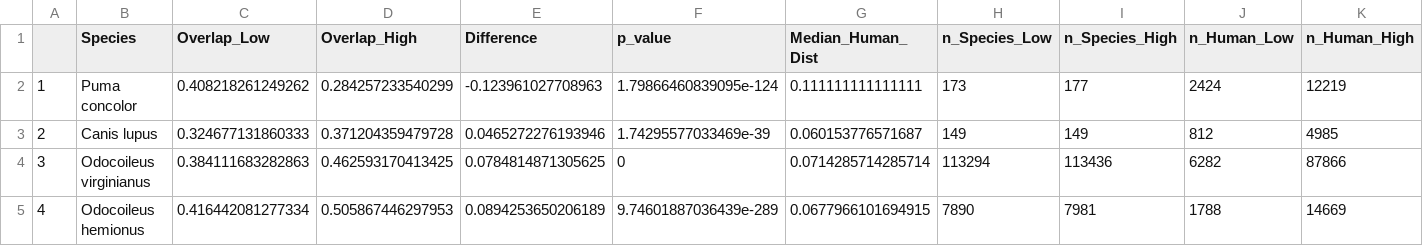
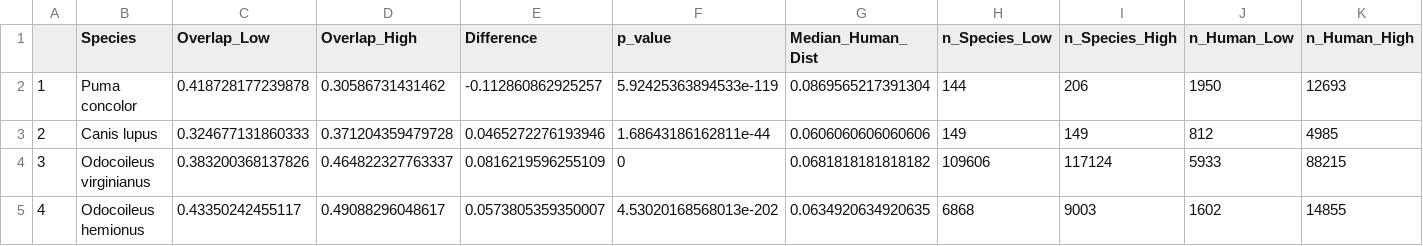
Before and after one commit to mercermargaret/snapshot_chapter, a CSV file: results/human_overlap_results.csv, drawn as a sheet; only a part is shown; the diff covers the shown part only; the diff names each change by its address in the sheet, - before the commit and + after, or states it on an @@ line.

```diff
--- a/results/human_overlap_results.csv
+++ b/results/human_overlap_results.csv
-C2 (Overlap_Low): 0.408218261249262
+C2 (Overlap_Low): 0.418728177239878
-D2 (Overlap_High): 0.284257233540299
+D2 (Overlap_High): 0.30586731431462
-E2 (Difference): -0.123961027708963
+E2 (Difference): -0.112860862925257
-F2 (p_value): 1.79866460839095e-124
+F2 (p_value): 5.92425363894533e-119
-G2 (Median_Human_Dist): 0.111111111111111
+G2 (Median_Human_Dist): 0.0869565217391304
-H2 (n_Species_Low): 173
+H2 (n_Species_Low): 144
-I2 (n_Species_High): 177
+I2 (n_Species_High): 206
-J2 (n_Human_Low): 2424
+J2 (n_Human_Low): 1950
-K2 (n_Human_High): 12219
+K2 (n_Human_High): 12693
-F3 (p_value): 1.74295577033469e-39
+F3 (p_value): 1.68643186162811e-44
-G3 (Median_Human_Dist): 0.060153776571687
+G3 (Median_Human_Dist): 0.0606060606060606
-C4 (Overlap_Low): 0.384111683282863
+C4 (Overlap_Low): 0.383200368137826
-D4 (Overlap_High): 0.462593170413425
+D4 (Overlap_High): 0.464822327763337
-E4 (Difference): 0.0784814871305625
+E4 (Difference): 0.0816219596255109
-G4 (Median_Human_Dist): 0.0714285714285714
+G4 (Median_Human_Dist): 0.0681818181818182
-H4 (n_Species_Low): 113294
+H4 (n_Species_Low): 109606
-I4 (n_Species_High): 113436
+I4 (n_Species_High): 117124
-J4 (n_Human_Low): 6282
+J4 (n_Human_Low): 5933
-K4 (n_Human_High): 87866
+K4 (n_Human_High): 88215
-C5 (Overlap_Low): 0.416442081277334
+C5 (Overlap_Low): 0.43350242455117
-D5 (Overlap_High): 0.505867446297953
+D5 (Overlap_High): 0.49088296048617
-E5 (Difference): 0.0894253650206189
+E5 (Difference): 0.0573805359350007
-F5 (p_value): 9.74601887036439e-289
+F5 (p_value): 4.53020168568013e-202
-G5 (Median_Human_Dist): 0.0677966101694915
+G5 (Median_Human_Dist): 0.0634920634920635
-H5 (n_Species_Low): 7890
+H5 (n_Species_Low): 6868
-I5 (n_Species_High): 7981
+I5 (n_Species_High): 9003
-J5 (n_Human_Low): 1788
+J5 (n_Human_Low): 1602
-K5 (n_Human_High): 14669
+K5 (n_Human_High): 14855
```
Also changed, not shown: 61 edited cells elsewhere in this file, results/pred_prey_overlap_results.csv, 5 other files.
